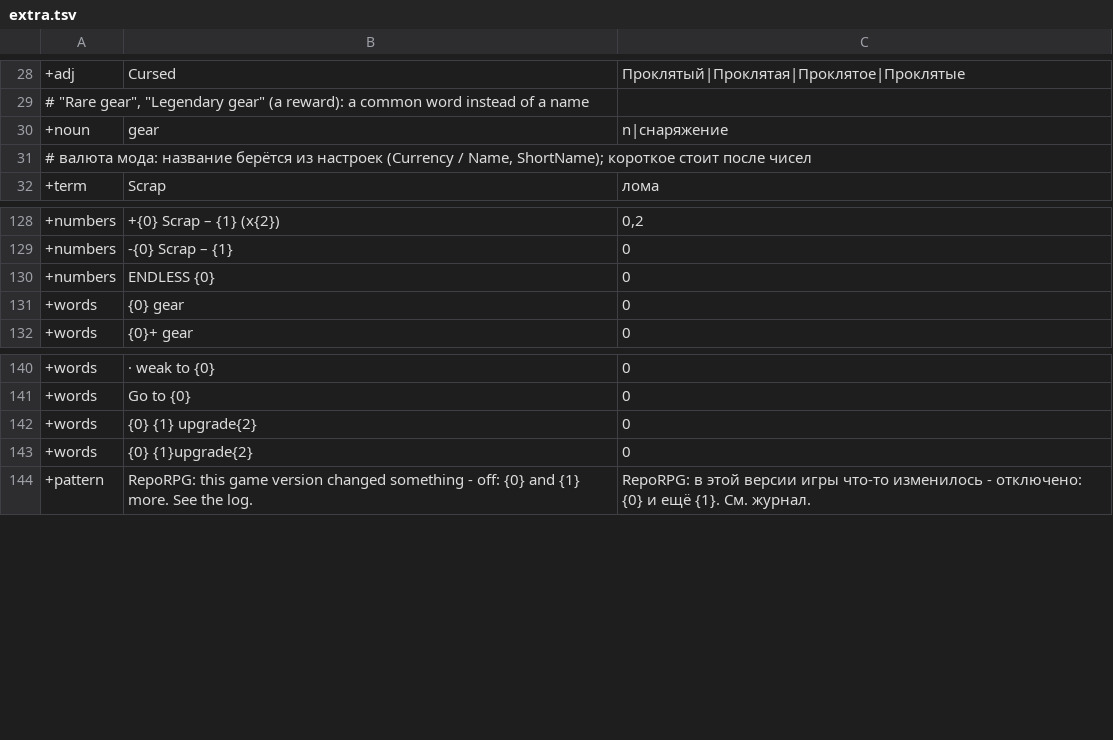
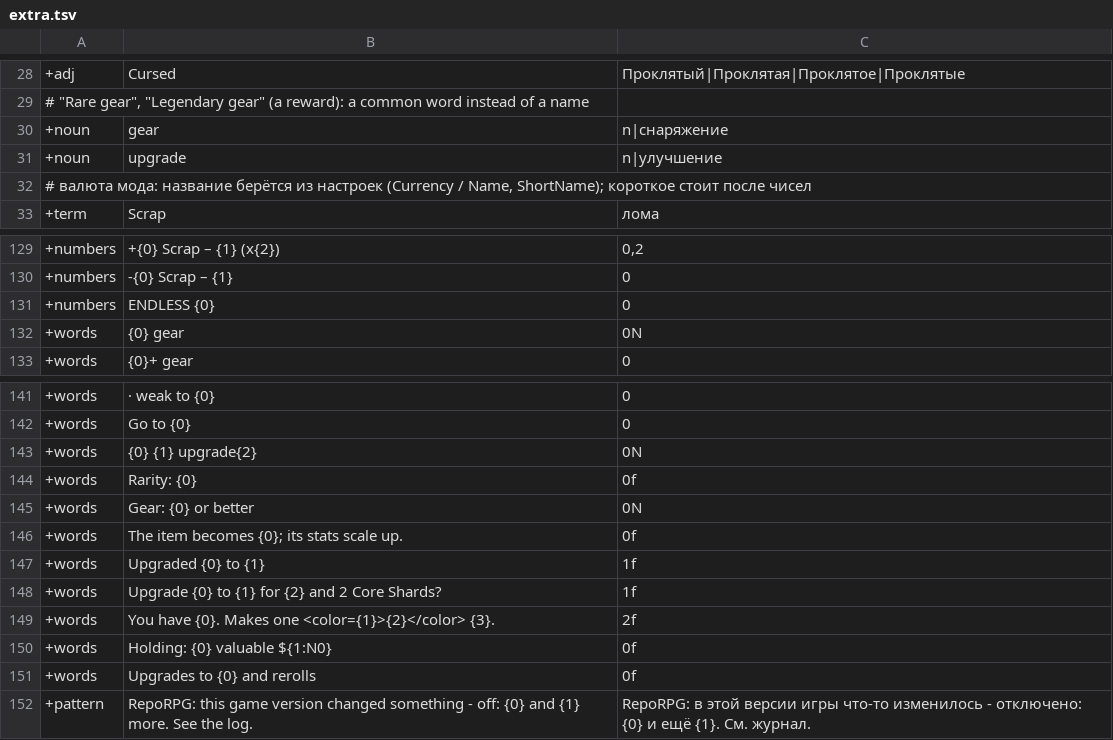
Before and after one commit to ilya-lis/RepoRPG_RU, a TSV file: translation/ru/extra.tsv, drawn as a sheet; only a part is shown, gaps mark what is left out.

Commit message:
A rarity standing alone agrees too: «Редкость: редкая», «Редкое улучшение: Здоровье», «Броня · Редкая»
- +words marks may name the form a rarity takes in a sentence (0f, 1n; a capital letter: nothing but a rarity fits);
  such sentences are translated when drawn, the mod's code keeps them as written
- a rarity right after a slot or an item (a cell, a coloured run, a bracket) takes its form
- an ending the mod's code already has in Russian after a sentence that is still English is recognised
- the chip «Проклятие», the vendor / guide / reputation lines checked as the game draws them

Co-authored-by: arena-agent <297053741+arena-agent@users.noreply.github.com>

```diff
--- a/translation/ru/extra.tsv
+++ b/translation/ru/extra.tsv
@@ -30,2 +30,3 @@
 +noun	gear	n|снаряжение
++noun	upgrade	n|улучшение
 # валюта мода: название берётся из настроек (Currency / Name, ShortName); короткое стоит после чисел
@@ -130,3 +131,3 @@
 +numbers	ENDLESS {0}	0
-+words	{0} gear	0
++words	{0} gear	0N
 +words	{0}+ gear	0
@@ -141,4 +142,11 @@
 +words	Go to {0}	0
-+words	{0} {1} upgrade{2}	0
-+words	{0} {1}upgrade{2}	0
++words	{0} {1} upgrade{2}	0N
++words	Rarity: {0}	0f
++words	Gear: {0} or better	0N
++words	The item becomes {0}; its stats scale up.	0f
++words	Upgraded {0} to {1}	1f
++words	Upgrade {0} to {1} for {2} and 2 Core Shards?	1f
++words	You have {0}. Makes one <color={1}>{2}</color> {3}.	2f
++words	Holding: {0} valuable  ${1:N0}	0f
++words	Upgrades to {0} and rerolls	0f
 +pattern	RepoRPG: this game version changed something - off: {0} and {1} more. See the log.	RepoRPG: в этой версии игры что-то изменилось - отключено: {0} и ещё {1}. См. журнал.
```
Also changed, not shown: translation/ru/part01.tsv, translation/ru/part02.tsv, 8 other files.
